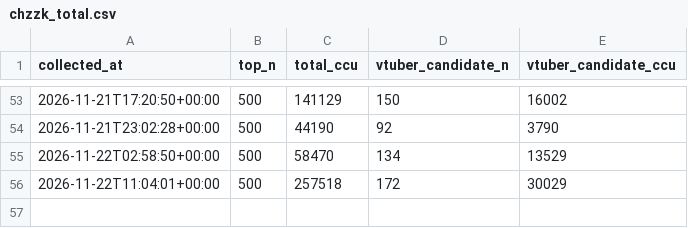
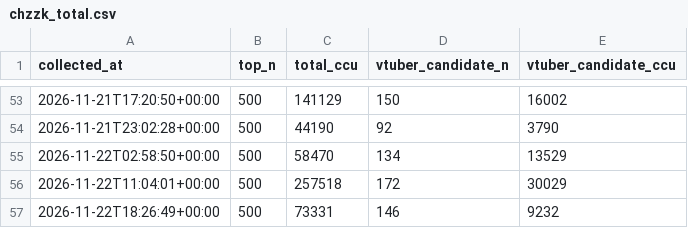
Before and after one commit to Argenviol/stellive-analytics, a CSV file: youtube_analyze_all/collect/data/chzzk_total.csv, drawn as a sheet; only a part is shown, gaps mark what is left out; the diff names each change by its address in the sheet, - before the commit and + after, or states it on an @@ line.

```diff
--- a/youtube_analyze_all/collect/data/chzzk_total.csv
+++ b/youtube_analyze_all/collect/data/chzzk_total.csv
+row 57: 2026-11-22T18:26:49+00:00 | 500 | 73331 | 146 | 9232
```
Also changed, not shown: youtube_analyze_all/collect/data/vtuber_candidates.csv.
